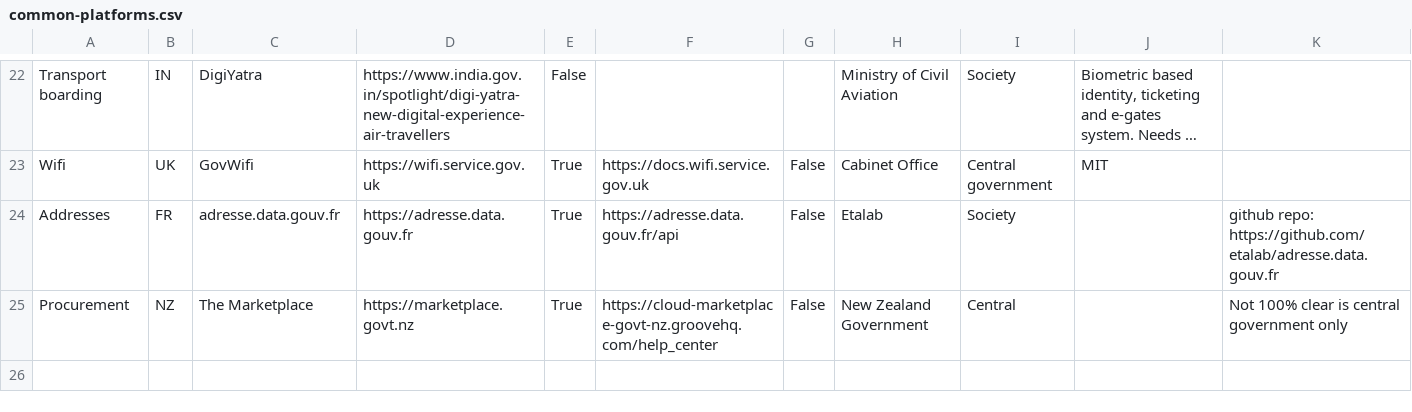
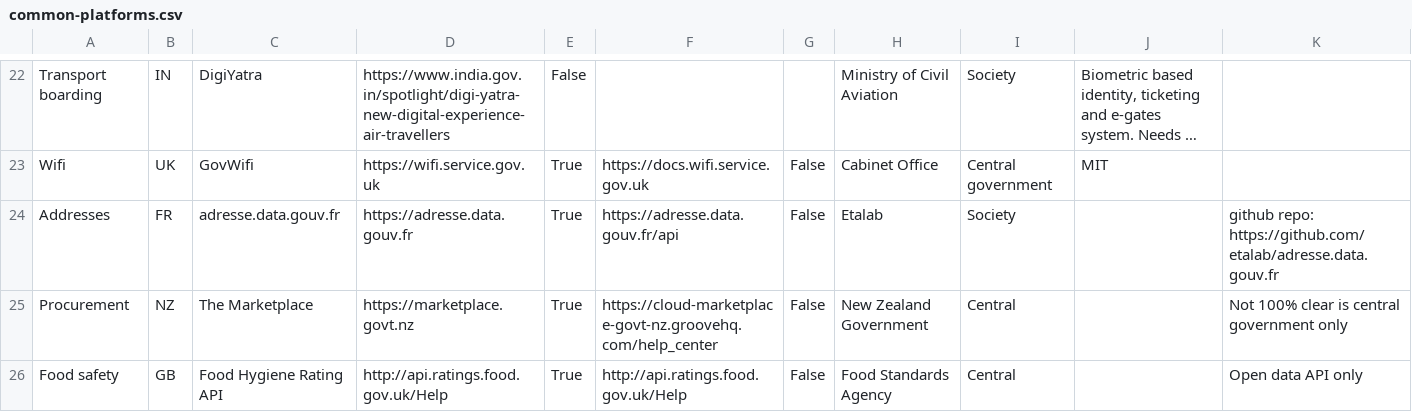
Before and after one commit to platformland/government-common-platforms, a CSV file: data/common-platforms.csv, drawn as a sheet; only a part is shown, gaps mark what is left out; long unchanged cells end in …; the diff names each change by its address in the sheet, - before the commit and + after, or states it on an @@ line.

Commit message:
Update common-platforms.csv

```diff
--- a/data/common-platforms.csv
+++ b/data/common-platforms.csv
+row 26: Food safety | GB | Food Hygiene Rating API | http://api.ratings.food.gov.uk/Help | True | http://api.ratings.food.gov.uk/Help | False | Food Standards Agency | Central |  | Open data API only
```
